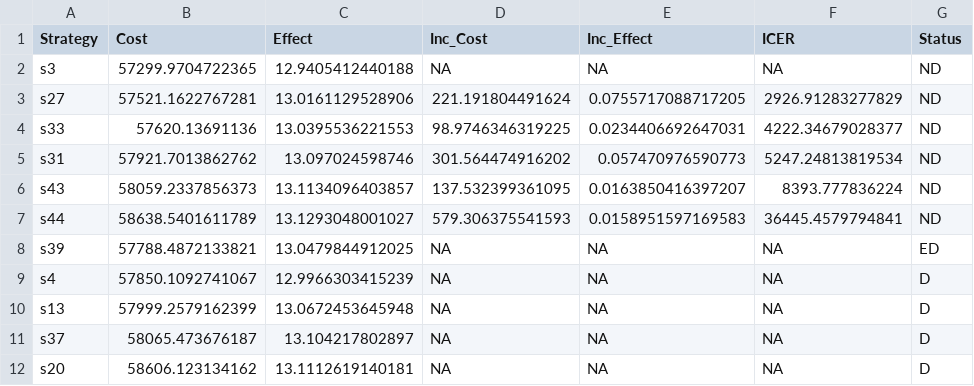
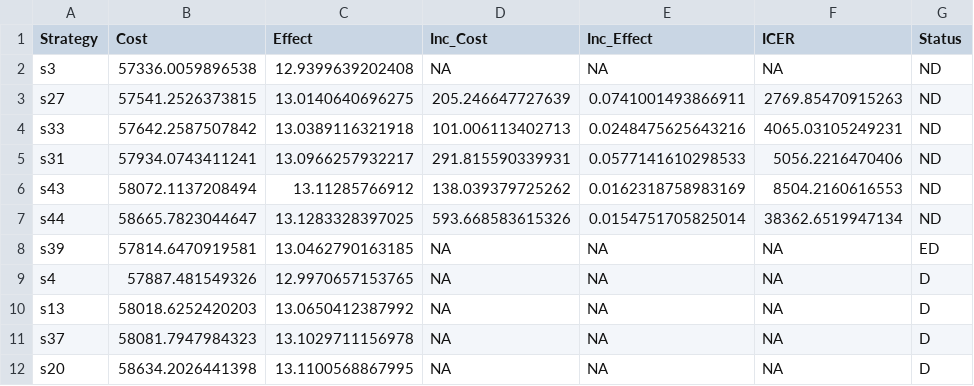
Before and after one commit to DARTH-git/dampack, a CSV file: vignettes/cdiff_icers.csv, drawn as a sheet.

Commit message:
vignette skeletons
update vignette skeletons

```diff
--- a/vignettes/cdiff_icers.csv
+++ b/vignettes/cdiff_icers.csv
@@ -1,12 +1,12 @@
 Strategy,Cost,Effect,Inc_Cost,Inc_Effect,ICER,Status
-s3,57299.9704722365,12.9405412440188,NA,NA,NA,ND
-s27,57521.1622767281,13.0161129528906,221.191804491624,0.0755717088717205,2926.91283277829,ND
-s33,57620.13691136,13.0395536221553,98.9746346319225,0.0234406692647031,4222.34679028377,ND
-s31,57921.7013862762,13.097024598746,301.564474916202,0.057470976590773,5247.24813819534,ND
-s43,58059.2337856373,13.1134096403857,137.532399361095,0.0163850416397207,8393.777836224,ND
-s44,58638.5401611789,13.1293048001027,579.306375541593,0.0158951597169583,36445.4579794841,ND
-s39,57788.4872133821,13.0479844912025,NA,NA,NA,ED
-s4,57850.1092741067,12.9966303415239,NA,NA,NA,D
-s13,57999.2579162399,13.0672453645948,NA,NA,NA,D
-s37,58065.473676187,13.104217802897,NA,NA,NA,D
-s20,58606.123134162,13.1112619140181,NA,NA,NA,D
+s3,57336.0059896538,12.9399639202408,NA,NA,NA,ND
+s27,57541.2526373815,13.0140640696275,205.246647727639,0.0741001493866911,2769.85470915263,ND
+s33,57642.2587507842,13.0389116321918,101.006113402713,0.0248475625643216,4065.03105249231,ND
+s31,57934.0743411241,13.0966257932217,291.815590339931,0.0577141610298533,5056.2216470406,ND
+s43,58072.1137208494,13.11285766912,138.039379725262,0.0162318758983169,8504.2160616553,ND
+s44,58665.7823044647,13.1283328397025,593.668583615326,0.0154751705825014,38362.6519947134,ND
+s39,57814.6470919581,13.0462790163185,NA,NA,NA,ED
+s4,57887.481549326,12.9970657153765,NA,NA,NA,D
+s13,58018.6252420203,13.0650412387992,NA,NA,NA,D
+s37,58081.7947984323,13.1029711156978,NA,NA,NA,D
+s20,58634.2026441398,13.1100568867995,NA,NA,NA,D
```
Also changed, not shown: 5 other files.
